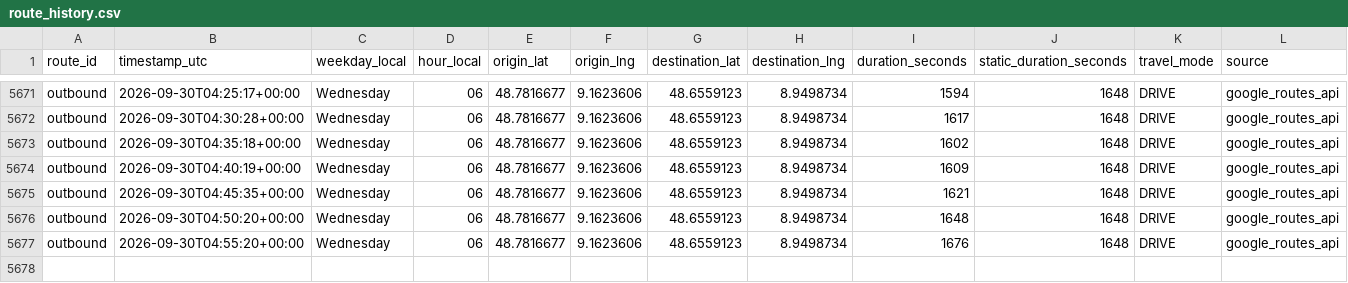
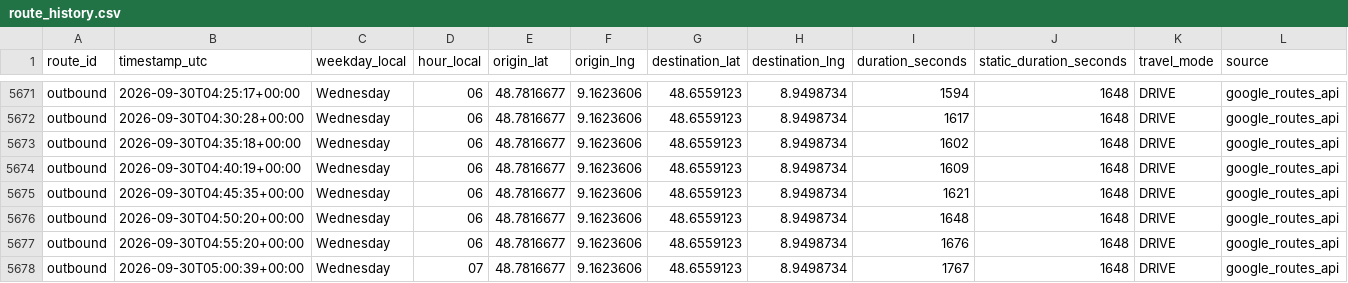
Before and after one commit to ltacke/maps-route-statistics, a CSV file: data/route_history.csv, drawn as a sheet; only a part is shown, gaps mark what is left out.

```diff
--- a/data/route_history.csv
+++ b/data/route_history.csv
@@ -5677 +5677,2 @@ outbound,2026-09-30T04:50:20+00:00,Wednesday,06,48.7816677,9.1623606,48.6559123,
 outbound,2026-09-30T04:55:20+00:00,Wednesday,06,48.7816677,9.1623606,48.6559123,8.9498734,1676,1648,DRIVE,google_routes_api
+outbound,2026-09-30T05:00:39+00:00,Wednesday,07,48.7816677,9.1623606,48.6559123,8.9498734,1767,1648,DRIVE,google_routes_api
```
Also changed, not shown: 1 other file.
